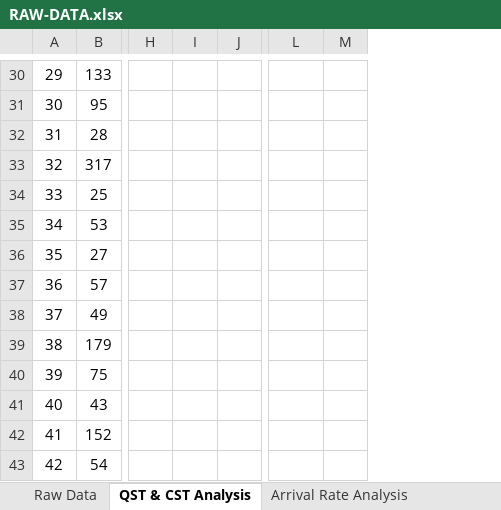
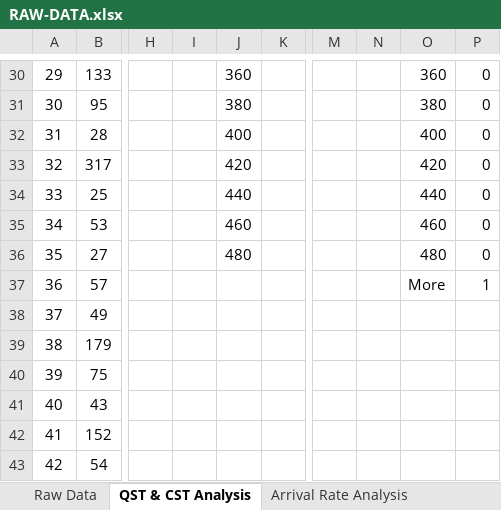
Before and after one commit to mshanoudy/CS1538-Project, an Excel workbook: data/RAW-DATA.xlsx, sheet QST & CST Analysis, drawn as a sheet; only a part is shown, gaps mark what is left out; values as stored, in another font and other column widths than the file's, no borders; charts and pictures not drawn; addresses are those after the commit; the diff covers the shown part only; the diff names each change by its address in the sheet, - before the commit and + after, or states it on an @@ line.

```diff
--- a/data/RAW-DATA.xlsx (sheet QST & CST Analysis)
+++ b/data/RAW-DATA.xlsx (sheet QST & CST Analysis)
+column I, empty
+column M, empty
+column N, empty
-J30: (empty)
+J30: 360
-O30: (empty)
+O30: 360
-P30:P36: (empty)
+P30:P36: 0
-J31: (empty)
+J31: 380
-O31: (empty)
+O31: 380
-J32: (empty)
+J32: 400
-O32: (empty)
+O32: 400
-J33: (empty)
+J33: 420
-O33: (empty)
+O33: 420
-J34: (empty)
+J34: 440
-O34: (empty)
+O34: 440
-J35: (empty)
+J35: 460
-O35: (empty)
+O35: 460
-J36: (empty)
+J36: 480
-O36: (empty)
+O36: 480
-O37: (empty)
+O37: More
-P37: (empty)
+P37: 1
```
Also changed, not shown: 85 edited cells, cell formats and merged cells elsewhere in this sheet, charts or pictures, 3 other files.
